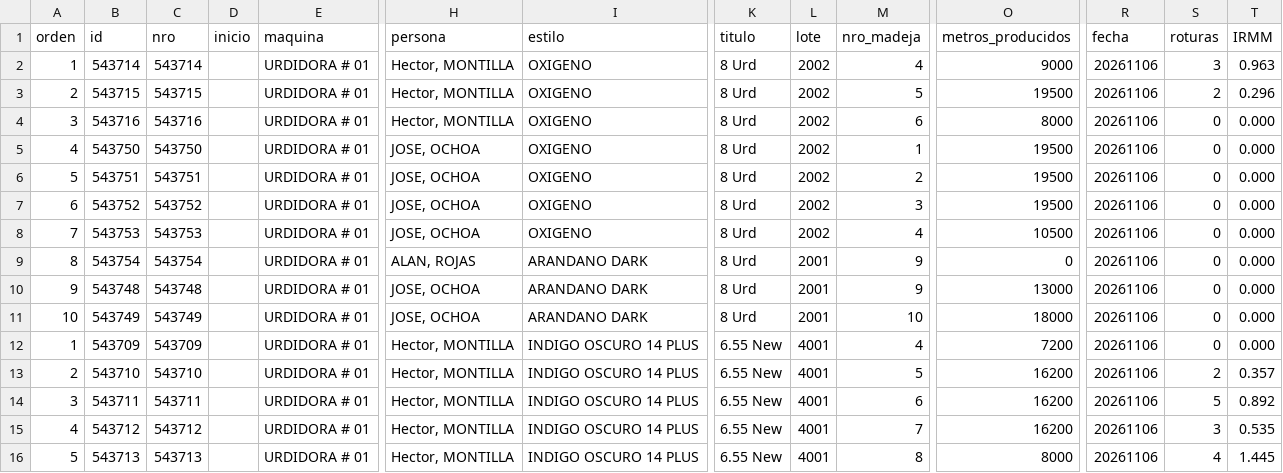
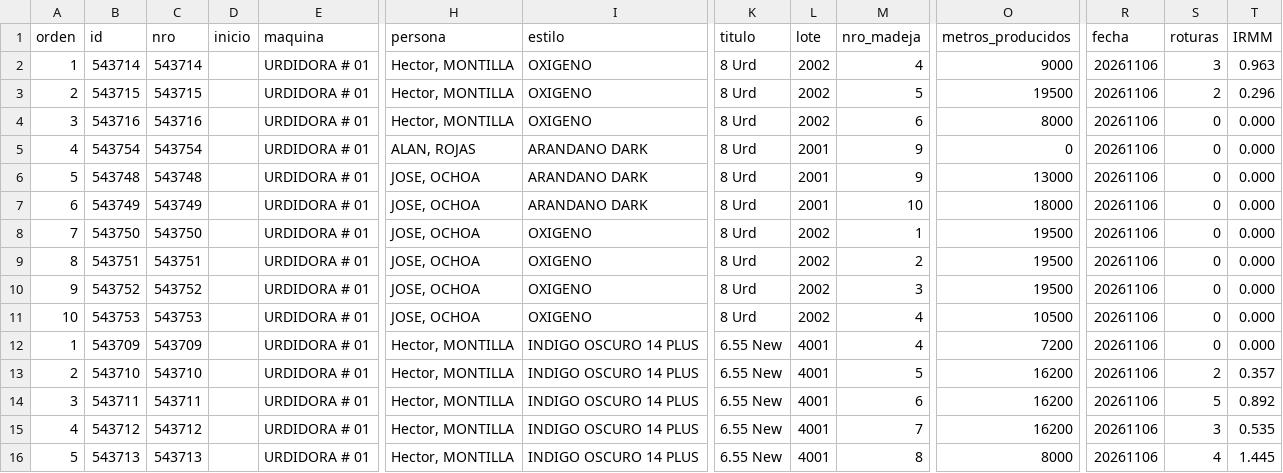
Before and after one commit to fherross3-ops/PH_urdido, a CSV file: data/produccion_20261106.csv, drawn as a sheet; only a part is shown, gaps mark what is left out; removed rows and columns are numbered as before the commit, all else as after; rows hold the shown columns only; the diff names each change by its address in the sheet, - before the commit and + after, or states it on an @@ line.

```diff
--- a/data/produccion_20261106.csv
+++ b/data/produccion_20261106.csv
+row 5: 4 | 543754 | 543754 |  | URDIDORA # 01 | ALAN, ROJAS | ARANDANO DARK | 8 Urd | 2001 | 9 | 0 | 20261106 | 0 | 0.000
+row 6: 5 | 543748 | 543748 |  | URDIDORA # 01 | JOSE, OCHOA | ARANDANO DARK | 8 Urd | 2001 | 9 | 13000 | 20261106 | 0 | 0.000
+row 7: 6 | 543749 | 543749 |  | URDIDORA # 01 | JOSE, OCHOA | ARANDANO DARK | 8 Urd | 2001 | 10 | 18000 | 20261106 | 0 | 0.000
-A8 (orden): 4
+A8 (orden): 7
-A9 (orden): 5
+A9 (orden): 8
-A10 (orden): 6
+A10 (orden): 9
-A11 (orden): 7
+A11 (orden): 10
-row 9: 8 | 543754 | 543754 |  | URDIDORA # 01 | ALAN, ROJAS | ARANDANO DARK | 8 Urd | 2001 | 9 | 0 | 20261106 | 0 | 0.000
-row 10: 9 | 543748 | 543748 |  | URDIDORA # 01 | JOSE, OCHOA | ARANDANO DARK | 8 Urd | 2001 | 9 | 13000 | 20261106 | 0 | 0.000
-row 11: 10 | 543749 | 543749 |  | URDIDORA # 01 | JOSE, OCHOA | ARANDANO DARK | 8 Urd | 2001 | 10 | 18000 | 20261106 | 0 | 0.000
```
Also changed, not shown: data/produccion_20261101.csv, data/produccion_20261104.csv, 13 other files.
